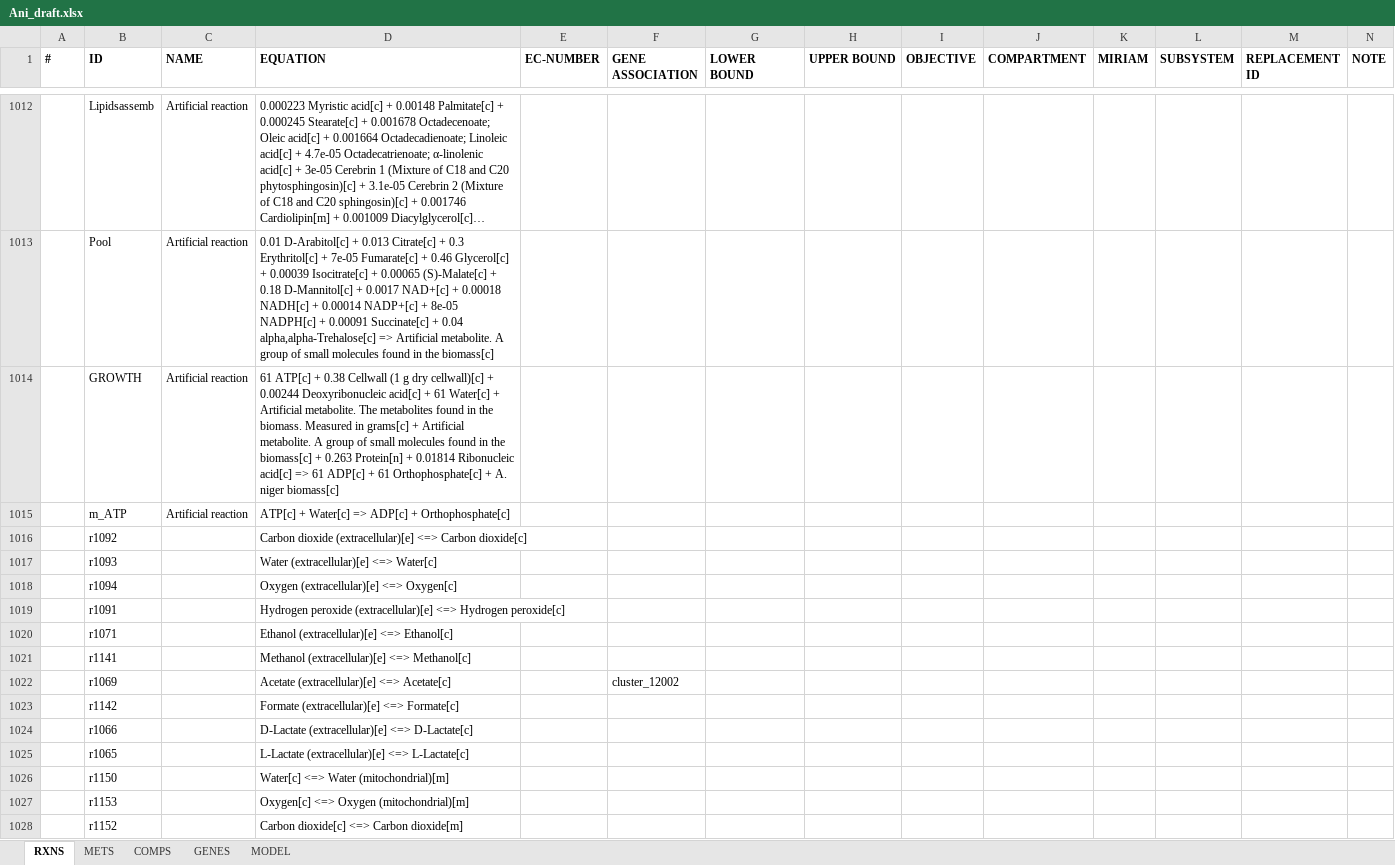
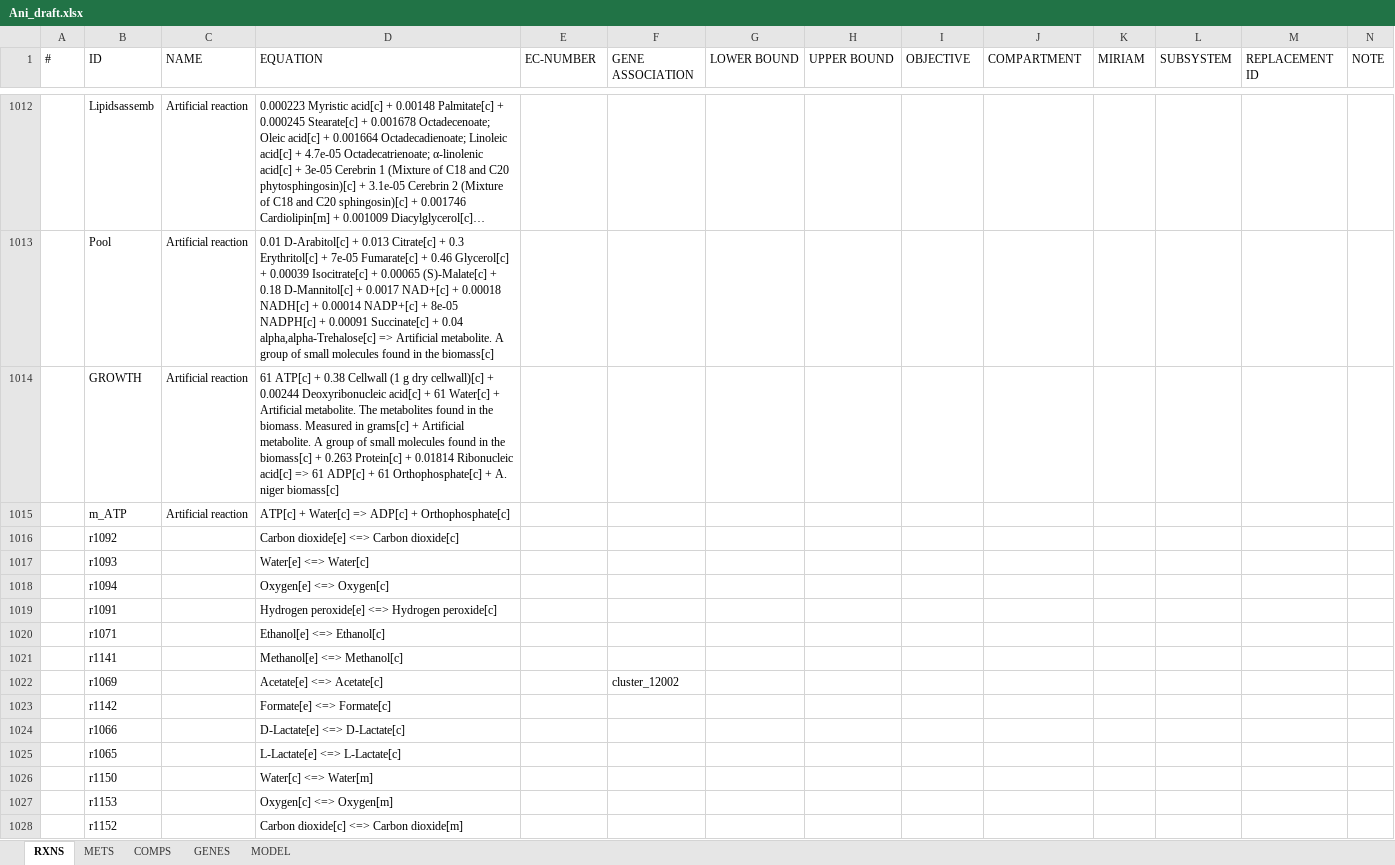
Before and after one commit to SysBioChalmers/panAsp-GEM, an Excel workbook: model/Ani_draft.xlsx, sheet RXNS, drawn as a sheet; only a part is shown, gaps mark what is left out; long unchanged cells end in …; values as stored, in another font and other column widths than the file's, no borders; the diff covers the shown part only; the diff names each change by its address in the sheet, - before the commit and + after, or states it on an @@ line.

```diff
--- a/model/Ani_draft.xlsx (sheet RXNS)
+++ b/model/Ani_draft.xlsx (sheet RXNS)
-A1:N1 bold: on
+A1:N1 bold: off
-D1014 (EQUATION): …+ 0.263 Protein[n] + 0.01814…
+D1014 (EQUATION): …+ 0.263 Protein[c] + 0.01814…
-D1016 (EQUATION): Carbon dioxide (extracellular)[e] <=> Carbon…
+D1016 (EQUATION): Carbon dioxide[e] <=> Carbon…
-D1017 (EQUATION): Water (extracellular)[e] <=> Water[c]
+D1017 (EQUATION): Water[e] <=> Water[c]
-D1018 (EQUATION): Oxygen (extracellular)[e] <=> Oxygen[c]
+D1018 (EQUATION): Oxygen[e] <=> Oxygen[c]
-D1019 (EQUATION): Hydrogen peroxide (extracellular)[e] <=> Hydrogen…
+D1019 (EQUATION): Hydrogen peroxide[e] <=> Hydrogen…
-D1020 (EQUATION): Ethanol (extracellular)[e] <=> Ethanol[c]
+D1020 (EQUATION): Ethanol[e] <=> Ethanol[c]
-D1021 (EQUATION): Methanol (extracellular)[e] <=> Methanol[c]
+D1021 (EQUATION): Methanol[e] <=> Methanol[c]
-D1022 (EQUATION): Acetate (extracellular)[e] <=> Acetate[c]
+D1022 (EQUATION): Acetate[e] <=> Acetate[c]
-D1023 (EQUATION): Formate (extracellular)[e] <=> Formate[c]
+D1023 (EQUATION): Formate[e] <=> Formate[c]
-D1024 (EQUATION): D-Lactate (extracellular)[e] <=> D-Lactate[c]
+D1024 (EQUATION): D-Lactate[e] <=> D-Lactate[c]
-D1025 (EQUATION): L-Lactate (extracellular)[e] <=> L-Lactate[c]
+D1025 (EQUATION): L-Lactate[e] <=> L-Lactate[c]
-D1026 (EQUATION): Water[c] <=> Water (mitochondrial)[m]
+D1026 (EQUATION): Water[c] <=> Water[m]
-D1027 (EQUATION): Oxygen[c] <=> Oxygen (mitochondrial)[m]
+D1027 (EQUATION): Oxygen[c] <=> Oxygen[m]
```
Also changed, not shown: 636 edited cells and cell formats elsewhere in this sheet, sheet METS, sheet COMPS, sheet MODEL, sheet GENES, model/Afu_draft.xlsx, model/Aor_draft.xlsx, 4 other files.
